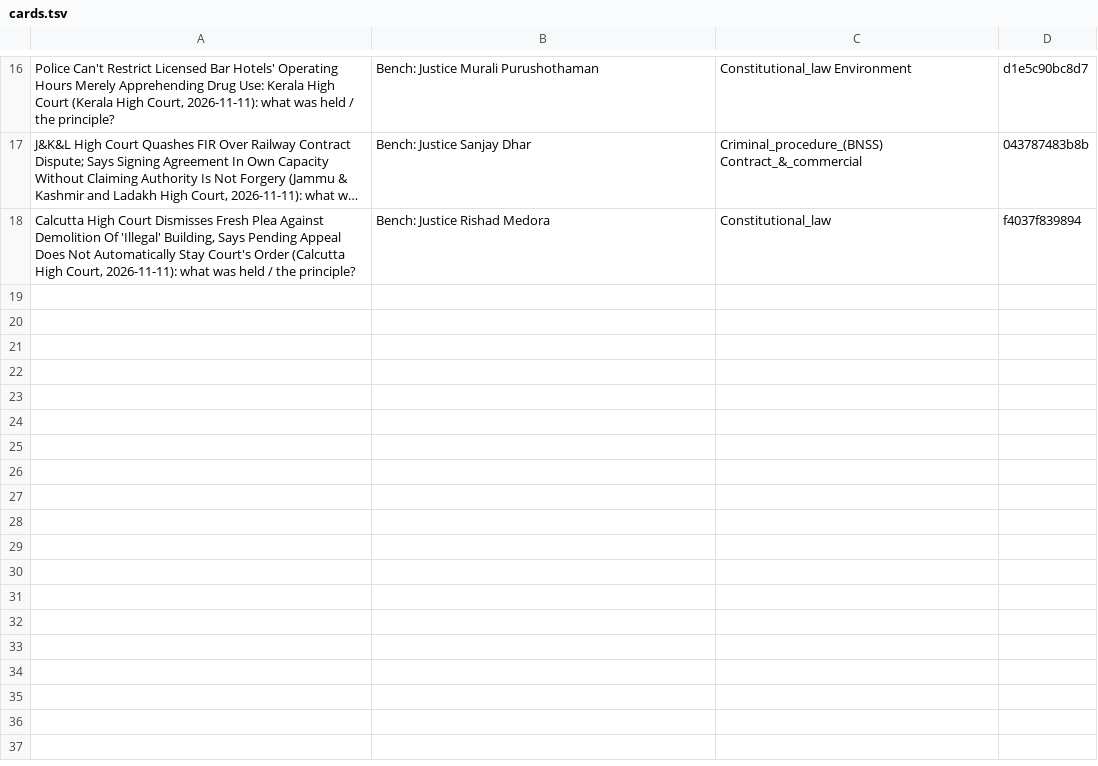
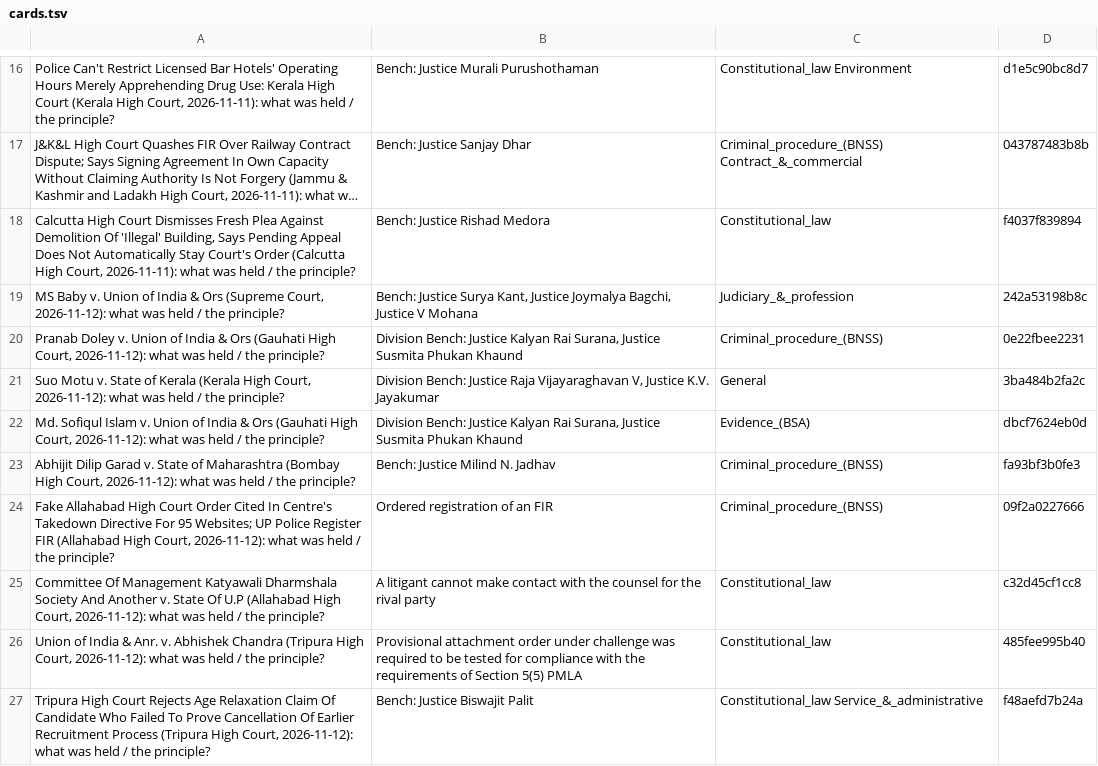
Before and after one commit to eklavya7717/morning-brief-podcast, a TSV file: cards.tsv, drawn as a sheet; only a part is shown, gaps mark what is left out; long unchanged cells end in …; the diff names each change by its address in the sheet, - before the commit and + after, or states it on an @@ line.

```diff
--- a/cards.tsv
+++ b/cards.tsv
+row 19: MS Baby v. Union of India & Ors (Supreme Court, 2026-11-12): what was held / the principle? | Bench: Justice Surya Kant, Justice Joymalya Bagchi, Justice V Mohana | Judiciary_&_profession | 242a53198b8c
+row 20: Pranab Doley v. Union of India & Ors (Gauhati High Court, 2026-11-12): what was held / the principle? | Division Bench: Justice Kalyan Rai Surana, Justice Susmita Phukan Khaund | Criminal_procedure_(BNSS) | 0e22fbee2231
+row 21: Suo Motu v. State of Kerala (Kerala High Court, 2026-11-12): what was held / the principle? | Division Bench: Justice Raja Vijayaraghavan V, Justice K.V. Jayakumar | General | 3ba484b2fa2c
+row 22: Md. Sofiqul Islam v. Union of India & Ors (Gauhati High Court, 2026-11-12): what was held / the principle? | Division Bench: Justice Kalyan Rai Surana, Justice Susmita Phukan Khaund | Evidence_(BSA) | dbcf7624eb0d
+row 23: Abhijit Dilip Garad v. State of Maharashtra (Bombay High Court, 2026-11-12): what was held / the principle? | Bench: Justice Milind N. Jadhav | Criminal_procedure_(BNSS) | fa93bf3b0fe3
+row 24: Fake Allahabad High Court Order Cited In Centre's Takedown Directive For 95 Websites; UP Police Register FIR (Allahabad High Court, 2026-11-12): what was held / the principle? | Ordered registration of an FIR | Criminal_procedure_(BNSS) | 09f2a0227666
+row 25: Committee Of Management Katyawali Dharmshala Society And Another v. State Of U.P (Allahabad High Court, 2026-11-12): what was held / the principle? | A litigant cannot make contact with the counsel for the rival party | Constitutional_law | c32d45cf1cc8
+row 26: Union of India & Anr. v. Abhishek Chandra (Tripura High Court, 2026-11-12): what was held / the principle? | Provisional attachment order under challenge was required to be tested for compliance with the requirements of Section 5(5) PMLA | Constitutional_law | 485fee995b40
+row 27: Tripura High Court Rejects Age Relaxation Claim Of Candidate Who Failed To Prove Cancellation Of Earlier Recruitment Process (Tripura High Court, 2026-11-12): what was held / the principle? | Bench: Justice Biswajit Palit | Constitutional_law Service_&_administrative | f48aefd7b24a
```
Also changed, not shown: 7 other files.
